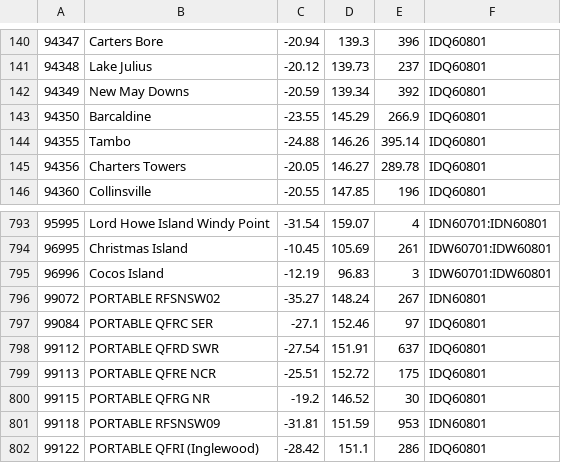
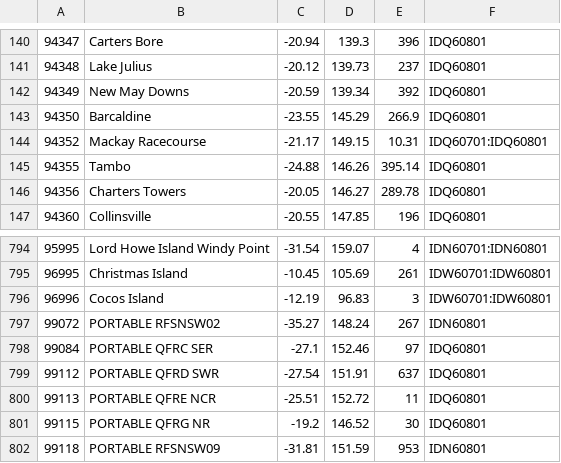
Before and after one commit to hamlet-framework/bom-feed, a CSV file: src/stations.csv, drawn as a sheet; only a part is shown, gaps mark what is left out; the shorter side is filled out with more unchanged rows.

Commit message:
adding one more station

```diff
--- a/src/stations.csv
+++ b/src/stations.csv
@@ -143,2 +143,3 @@
 94350,Barcaldine,-23.55,145.29,266.9,IDQ60801
+94352,Mackay Racecourse,-21.17,149.15,10.31,IDQ60701:IDQ60801
 94355,Tambo,-24.88,146.26,395.14,IDQ60801
@@ -798,3 +799,3 @@
 99112,PORTABLE QFRD SWR,-27.54,151.91,637,IDQ60801
-99113,PORTABLE QFRE NCR,-25.51,152.72,175,IDQ60801
+99113,PORTABLE QFRE NCR,-25.51,152.72,11,IDQ60801
 99115,PORTABLE QFRG NR,-19.2,146.52,30,IDQ60801
```
